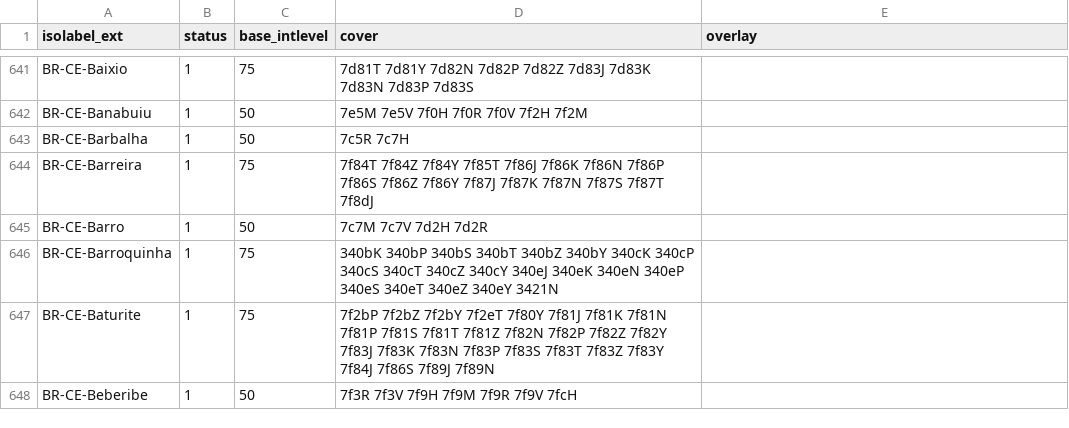
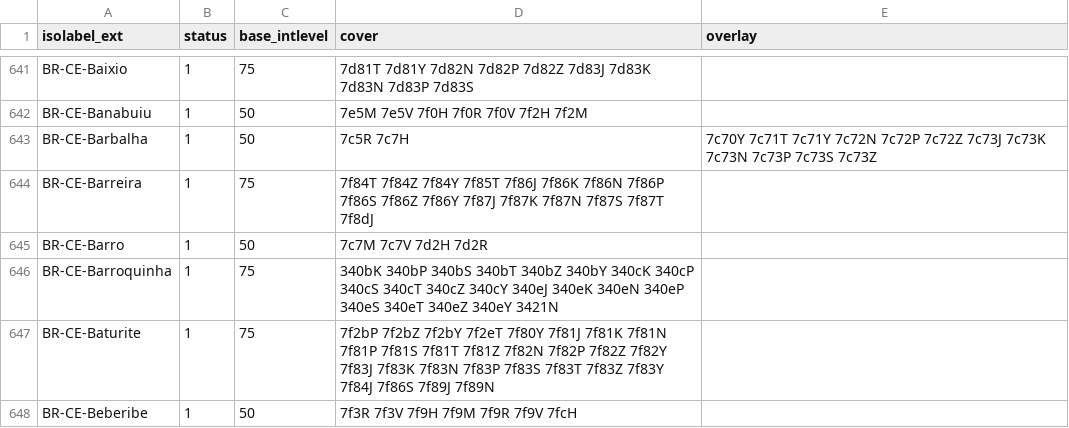
Before and after one commit to osm-codes/BR, a CSV file: data/citycover.csv, drawn as a sheet; only a part is shown, gaps mark what is left out.

Commit message:
Adicona overlay L7.5 em Barbalha. #12

```diff
--- a/data/citycover.csv
+++ b/data/citycover.csv
@@ -642,3 +642,3 @@ BR-CE-Baixio,1,75,7d81T 7d81Y 7d82N 7d82P 7d82Z 7d83J 7d83K 7d83N 7d83P 7d83S,
 BR-CE-Banabuiu,1,50,7e5M 7e5V 7f0H 7f0R 7f0V 7f2H 7f2M,
-BR-CE-Barbalha,1,50,7c5R 7c7H,
+BR-CE-Barbalha,1,50,7c5R 7c7H,7c70Y 7c71T 7c71Y 7c72N 7c72P 7c72Z 7c73J 7c73K 7c73N 7c73P 7c73S 7c73Z
 BR-CE-Barreira,1,75,7f84T 7f84Z 7f84Y 7f85T 7f86J 7f86K 7f86N 7f86P 7f86S 7f86Z 7f86Y 7f87J 7f87K 7f87N 7f87S 7f87T 7f8dJ,
```
